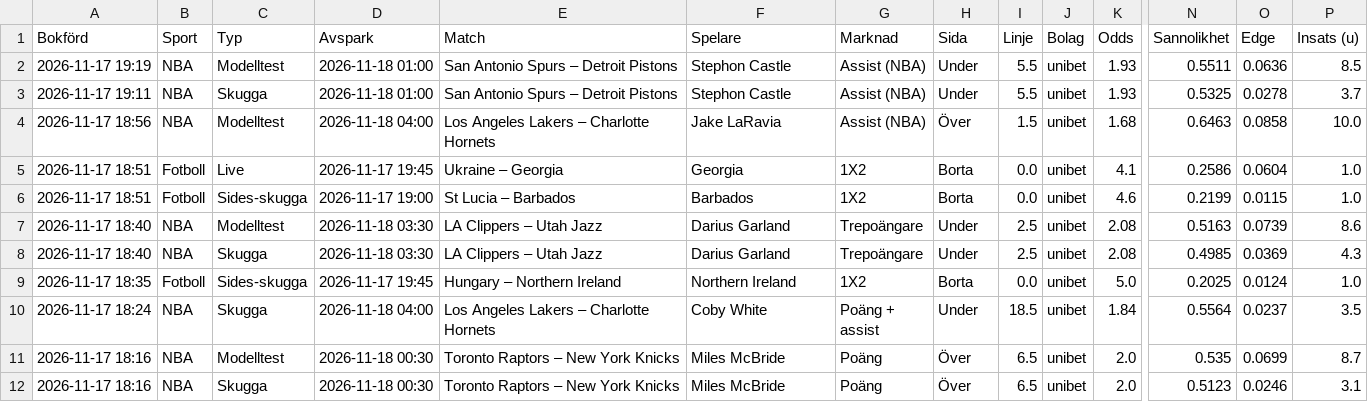
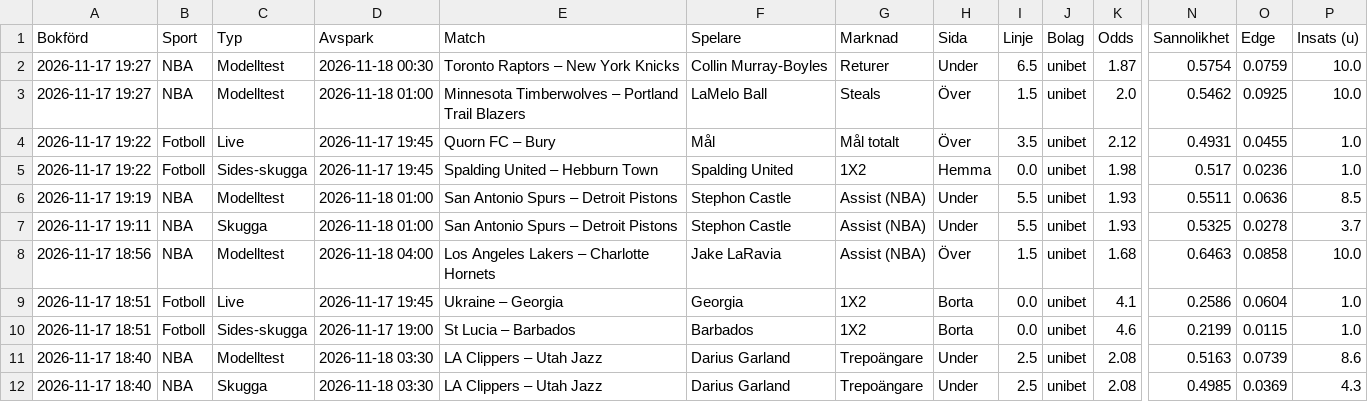
Before and after one commit to FatFockFrank888/propsbot, a CSV file: site/csv/alla_spel.csv, drawn as a sheet; only a part is shown, gaps mark what is left out; the shorter side is filled out with more unchanged rows; rows hold the shown columns only; the diff names each change by its address in the sheet, - before the commit and + after, or states it on an @@ line.

```diff
--- a/site/csv/alla_spel.csv
+++ b/site/csv/alla_spel.csv
+row 2: 2026-11-17 19:27 | NBA | Modelltest | 2026-11-18 00:30 | Toronto Raptors – New York Knicks | Collin Murray-Boyles | Returer | Under | 6.5 | unibet | 1.87 | 0.5754 | 0.0759 | 10.0
+row 3: 2026-11-17 19:27 | NBA | Modelltest | 2026-11-18 01:00 | Minnesota Timberwolves – Portland Trail Blazers | LaMelo Ball | Steals | Över | 1.5 | unibet | 2.0 | 0.5462 | 0.0925 | 10.0
+row 4: 2026-11-17 19:22 | Fotboll | Live | 2026-11-17 19:45 | Quorn FC – Bury | Mål | Mål totalt | Över | 3.5 | unibet | 2.12 | 0.4931 | 0.0455 | 1.0
+row 5: 2026-11-17 19:22 | Fotboll | Sides-skugga | 2026-11-17 19:45 | Spalding United – Hebburn Town | Spalding United | 1X2 | Hemma | 0.0 | unibet | 1.98 | 0.517 | 0.0236 | 1.0
```
Also changed, not shown: site/csv/fotboll.csv, site/csv/live.csv, 19 other files.
